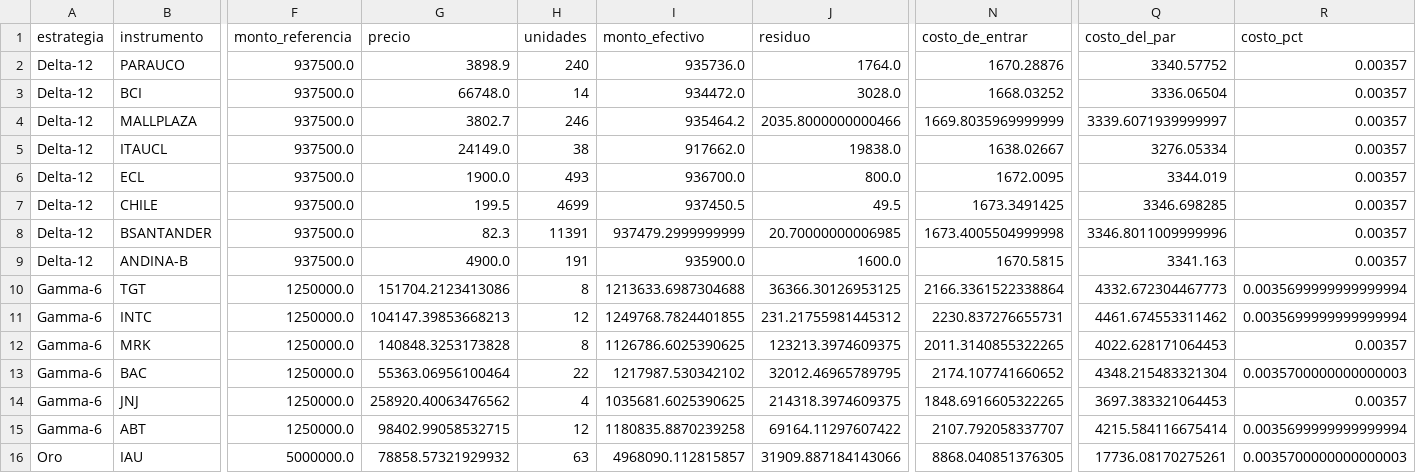
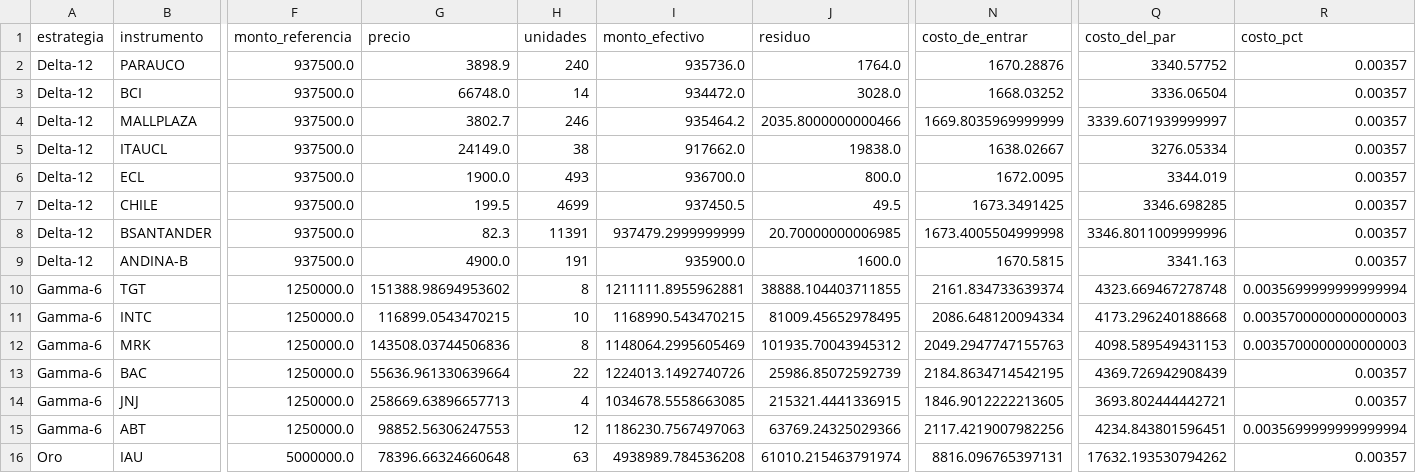
Before and after one commit to rodrigoaguirrediaz6644/alphadata-beta, a CSV file: data/cartera_de_ingreso.csv, drawn as a sheet; only a part is shown, gaps mark what is left out; the diff names each change by its address in the sheet, - before the commit and + after, or states it on an @@ line.

```diff
--- a/data/cartera_de_ingreso.csv
+++ b/data/cartera_de_ingreso.csv
-G10 (precio): 151704.2123413086
+G10 (precio): 151388.98694953602
-I10 (monto_efectivo): 1213633.6987304688
+I10 (monto_efectivo): 1211111.8955962881
-J10 (residuo): 36366.30126953125
+J10 (residuo): 38888.104403711855
-N10 (costo_de_entrar): 2166.3361522338864
+N10 (costo_de_entrar): 2161.834733639374
-Q10 (costo_del_par): 4332.672304467773
+Q10 (costo_del_par): 4323.669467278748
-G11 (precio): 104147.39853668213
+G11 (precio): 116899.0543470215
-H11 (unidades): 12
+H11 (unidades): 10
-I11 (monto_efectivo): 1249768.7824401855
+I11 (monto_efectivo): 1168990.543470215
-J11 (residuo): 231.21755981445312
+J11 (residuo): 81009.45652978495
-N11 (costo_de_entrar): 2230.837276655731
+N11 (costo_de_entrar): 2086.648120094334
-Q11 (costo_del_par): 4461.674553311462
+Q11 (costo_del_par): 4173.296240188668
-R11 (costo_pct): 0.0035699999999999994
+R11 (costo_pct): 0.0035700000000000003
-G12 (precio): 140848.3253173828
+G12 (precio): 143508.03744506836
-I12 (monto_efectivo): 1126786.6025390625
+I12 (monto_efectivo): 1148064.2995605469
-J12 (residuo): 123213.3974609375
+J12 (residuo): 101935.70043945312
-N12 (costo_de_entrar): 2011.3140855322265
+N12 (costo_de_entrar): 2049.2947747155763
-Q12 (costo_del_par): 4022.628171064453
+Q12 (costo_del_par): 4098.589549431153
-R12 (costo_pct): 0.00357
+R12 (costo_pct): 0.0035700000000000003
-G13 (precio): 55363.06956100464
+G13 (precio): 55636.961330639664
-I13 (monto_efectivo): 1217987.530342102
+I13 (monto_efectivo): 1224013.1492740726
-J13 (residuo): 32012.46965789795
+J13 (residuo): 25986.85072592739
-N13 (costo_de_entrar): 2174.107741660652
+N13 (costo_de_entrar): 2184.8634714542195
-Q13 (costo_del_par): 4348.215483321304
+Q13 (costo_del_par): 4369.726942908439
-R13 (costo_pct): 0.0035700000000000003
+R13 (costo_pct): 0.00357
-G14 (precio): 258920.40063476562
+G14 (precio): 258669.63896657713
-I14 (monto_efectivo): 1035681.6025390625
+I14 (monto_efectivo): 1034678.5558663085
-J14 (residuo): 214318.3974609375
+J14 (residuo): 215321.4441336915
-N14 (costo_de_entrar): 1848.6916605322265
+N14 (costo_de_entrar): 1846.9012222213605
-Q14 (costo_del_par): 3697.383321064453
+Q14 (costo_del_par): 3693.802444442721
-G15 (precio): 98402.99058532715
+G15 (precio): 98852.56306247553
-I15 (monto_efectivo): 1180835.8870239258
+I15 (monto_efectivo): 1186230.7567497063
-J15 (residuo): 69164.11297607422
+J15 (residuo): 63769.24325029366
-N15 (costo_de_entrar): 2107.792058337707
+N15 (costo_de_entrar): 2117.4219007982256
-Q15 (costo_del_par): 4215.584116675414
+Q15 (costo_del_par): 4234.843801596451
-G16 (precio): 78858.57321929932
+G16 (precio): 78396.66324660648
-I16 (monto_efectivo): 4968090.112815857
+I16 (monto_efectivo): 4938989.784536208
-J16 (residuo): 31909.887184143066
+J16 (residuo): 61010.215463791974
-N16 (costo_de_entrar): 8868.040851376305
+N16 (costo_de_entrar): 8816.096765397131
-Q16 (costo_del_par): 17736.08170275261
+Q16 (costo_del_par): 17632.193530794262
-R16 (costo_pct): 0.0035700000000000003
+R16 (costo_pct): 0.00357
```
Also changed, not shown: data/audit_sigma6.csv, data/coverage_report.csv, 13 other files.
